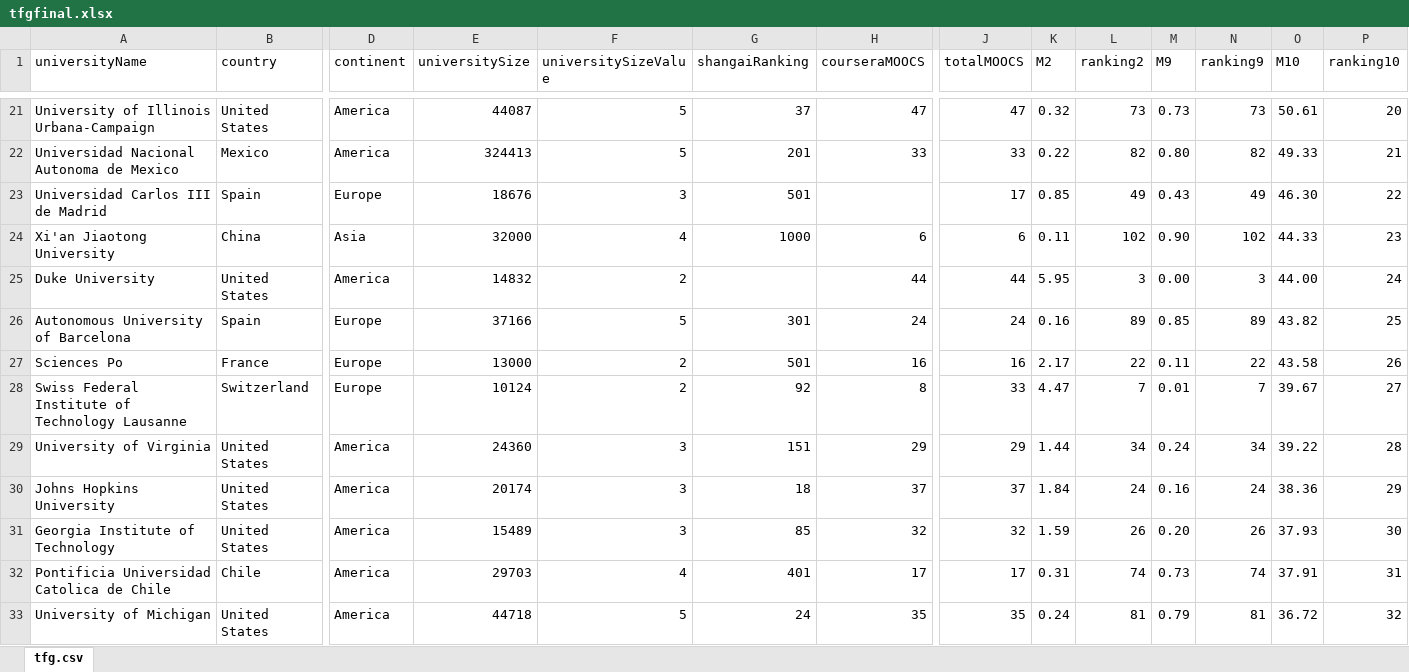
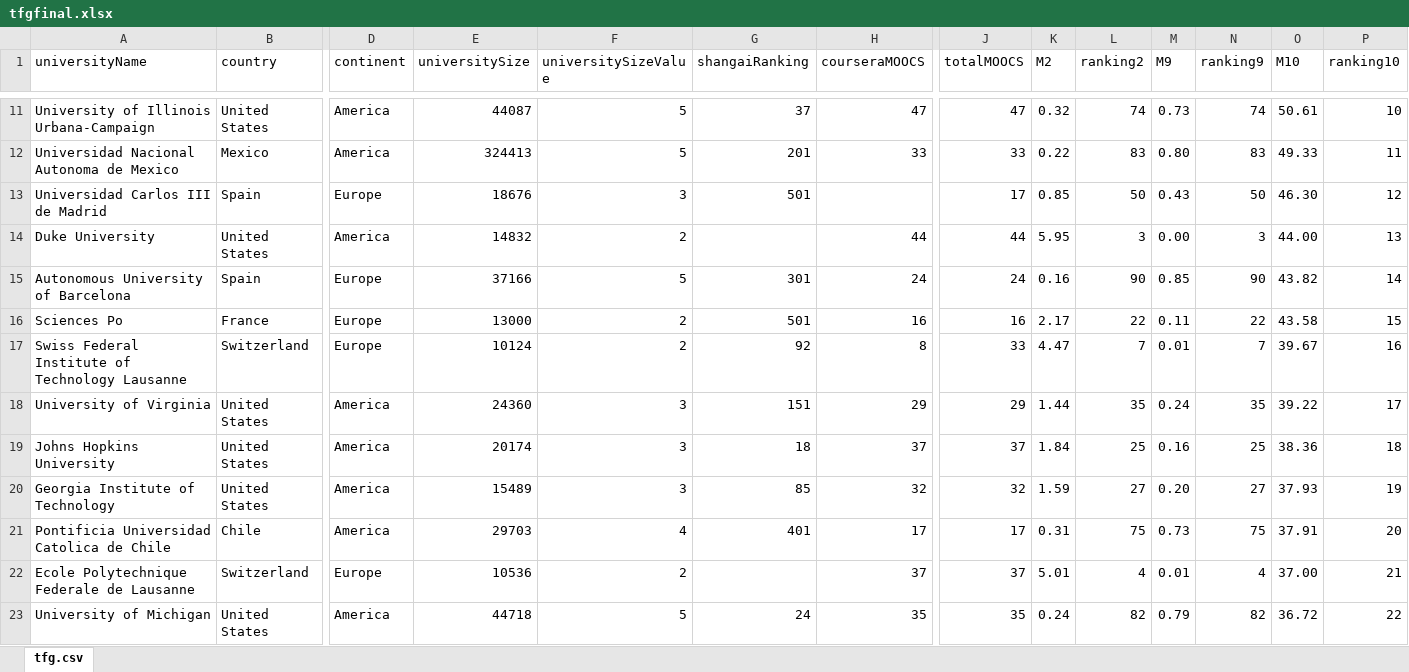
Before and after one commit to leirelitw/mooc-tfg, an Excel workbook: public/tfgfinal.xlsx, sheet tfg.csv, drawn as a sheet; only a part is shown, gaps mark what is left out; values as stored, in another font and other column widths than the file's, no cell formats; table styles not drawn; removed rows and columns are numbered as before the commit, all else as after; rows hold the shown columns only; the diff covers the shown part only; the diff names each change by its address in the sheet, - before the commit and + after, or states it on an @@ line.

```diff
--- a/public/tfgfinal.xlsx (sheet tfg.csv)
+++ b/public/tfgfinal.xlsx (sheet tfg.csv)
-L11 (ranking2): 73
+L11 (ranking2): 74
-N11 (ranking9): 73
+N11 (ranking9): 74
-P11 (ranking10): 20
+P11 (ranking10): 10
-L12 (ranking2): 82
+L12 (ranking2): 83
-N12 (ranking9): 82
+N12 (ranking9): 83
-P12 (ranking10): 21
+P12 (ranking10): 11
-L13 (ranking2): 49
+L13 (ranking2): 50
-N13 (ranking9): 49
+N13 (ranking9): 50
-P13 (ranking10): 22
+P13 (ranking10): 12
-row 24: Xi'an Jiaotong University | China | Asia | 32000 | 4 | 1000 | 6 | 6 | 0.11 | 102 | 0.90 | 102 | 44.33 | 23
-P14 (ranking10): 24
+P14 (ranking10): 13
-L15 (ranking2): 89
+L15 (ranking2): 90
-N15 (ranking9): 89
+N15 (ranking9): 90
-P15 (ranking10): 25
+P15 (ranking10): 14
-P16 (ranking10): 26
+P16 (ranking10): 15
-P17 (ranking10): 27
+P17 (ranking10): 16
-L18 (ranking2): 34
+L18 (ranking2): 35
-N18 (ranking9): 34
+N18 (ranking9): 35
-P18 (ranking10): 28
+P18 (ranking10): 17
-L19 (ranking2): 24
+L19 (ranking2): 25
-N19 (ranking9): 24
+N19 (ranking9): 25
-P19 (ranking10): 29
+P19 (ranking10): 18
-L20 (ranking2): 26
+L20 (ranking2): 27
-N20 (ranking9): 26
+N20 (ranking9): 27
-P20 (ranking10): 30
+P20 (ranking10): 19
-L21 (ranking2): 74
+L21 (ranking2): 75
-N21 (ranking9): 74
+N21 (ranking9): 75
-P21 (ranking10): 31
+P21 (ranking10): 20
+row 22: Ecole Polytechnique Federale de Lausanne | Switzerland | Europe | 10536 | 2 |  | 37 | 37 | 5.01 | 4 | 0.01 | 4 | 37.00 | 21
-L23 (ranking2): 81
+L23 (ranking2): 82
-N23 (ranking9): 81
+N23 (ranking9): 82
-P23 (ranking10): 32
+P23 (ranking10): 22
```
Also changed, not shown: 24 added rows, 23 removed rows and 280 edited cells elsewhere in this sheet, cell formats, formulas that keep their value, 3 other files.
